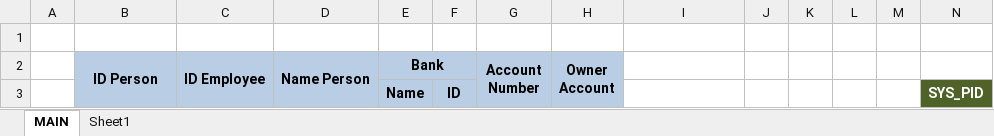
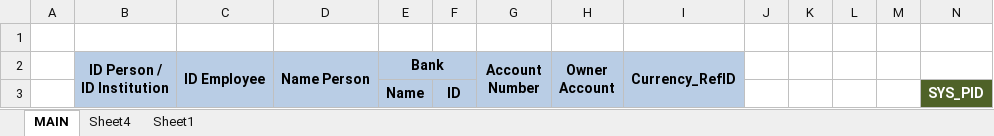
Before and after one commit to ptqdctechnologies/ERPReborn, an Excel workbook: Documentation/Documents/SQL Generator/Data Initial/Master.TblBankAccount.xlsx, sheet MAIN, drawn as a sheet; only a part is shown; values as stored, in another font and other column widths than the file's, no borders; the diff covers the shown part only; the diff names each change by its address in the sheet, - before the commit and + after, or states it on an @@ line.

```diff
--- a/Documentation/Documents/SQL Generator/Data Initial/Master.TblBankAccount.xlsx (sheet MAIN)
+++ b/Documentation/Documents/SQL Generator/Data Initial/Master.TblBankAccount.xlsx (sheet MAIN)
+sheet tab: Sheet4
-B2: ID Person
+B2: ID Person / ID Institution
-I2: (empty)
+I2: Currency_RefID
-I2:I3 fill: none
+I2:I3 fill: #B9CDE5
+I2:I3 merged
```
Also changed, not shown: other rows of this sheet, Documentation/Documents/SQL Generator/Data Initial/HumanResource.TblWorker.xlsx, Documentation/Documents/SQL Generator/Data Initial/Master - Institution.xlsx, 3 other files.
